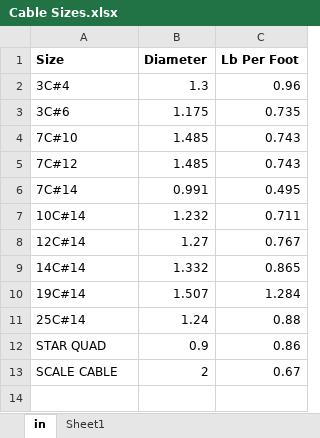
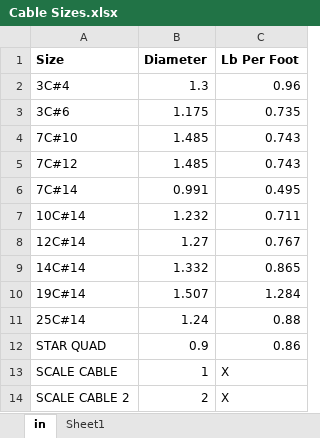
Before and after one commit to TCE-Innovation/Cable-Run-Optimizer, an Excel workbook: Cable Sizes.xlsx, sheet in, drawn as a sheet; values as stored, in another font and other column widths than the file's, no borders; the diff names each change by its address in the sheet, - before the commit and + after, or states it on an @@ line.

```diff
--- a/Cable Sizes.xlsx (sheet in)
+++ b/Cable Sizes.xlsx (sheet in)
-B13 (Diameter): 2
+B13 (Diameter): 1
-C13 (Lb Per Foot): 0.67
+C13 (Lb Per Foot): X
+row 14: SCALE CABLE 2 | 2 | X
```
Also changed, not shown: 6 other files.
